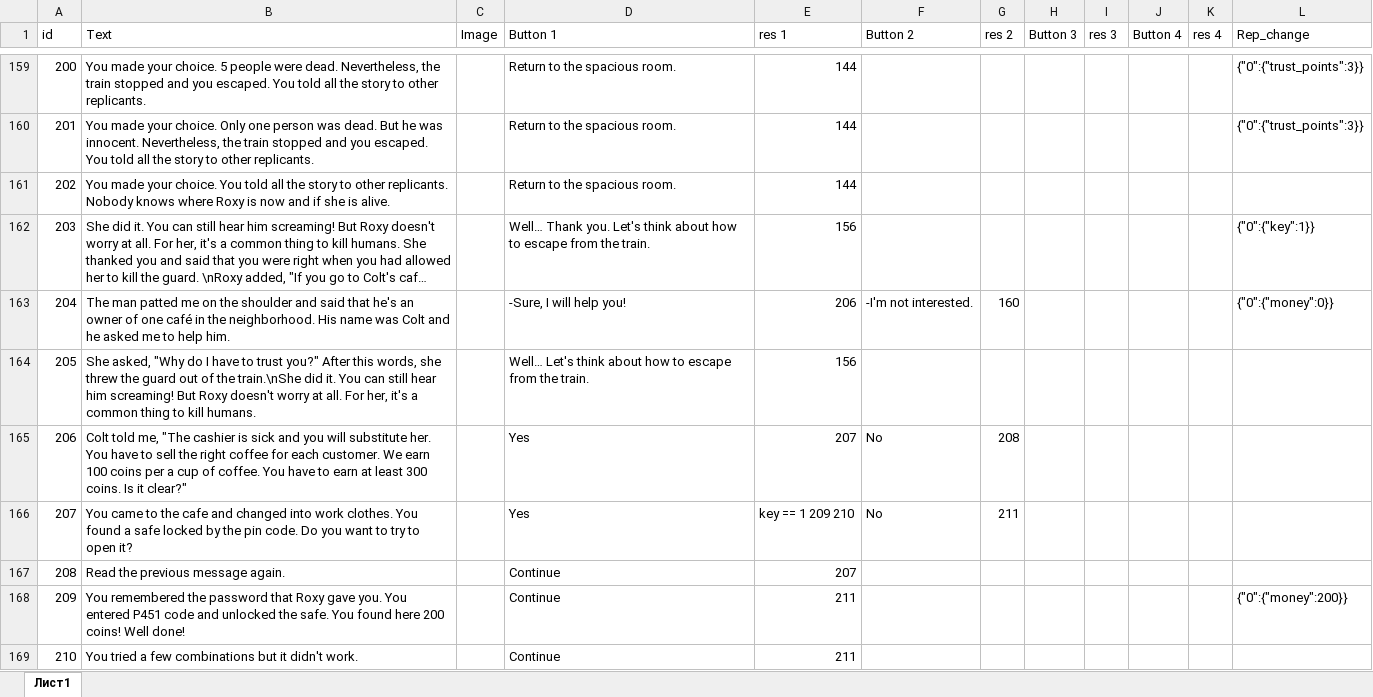
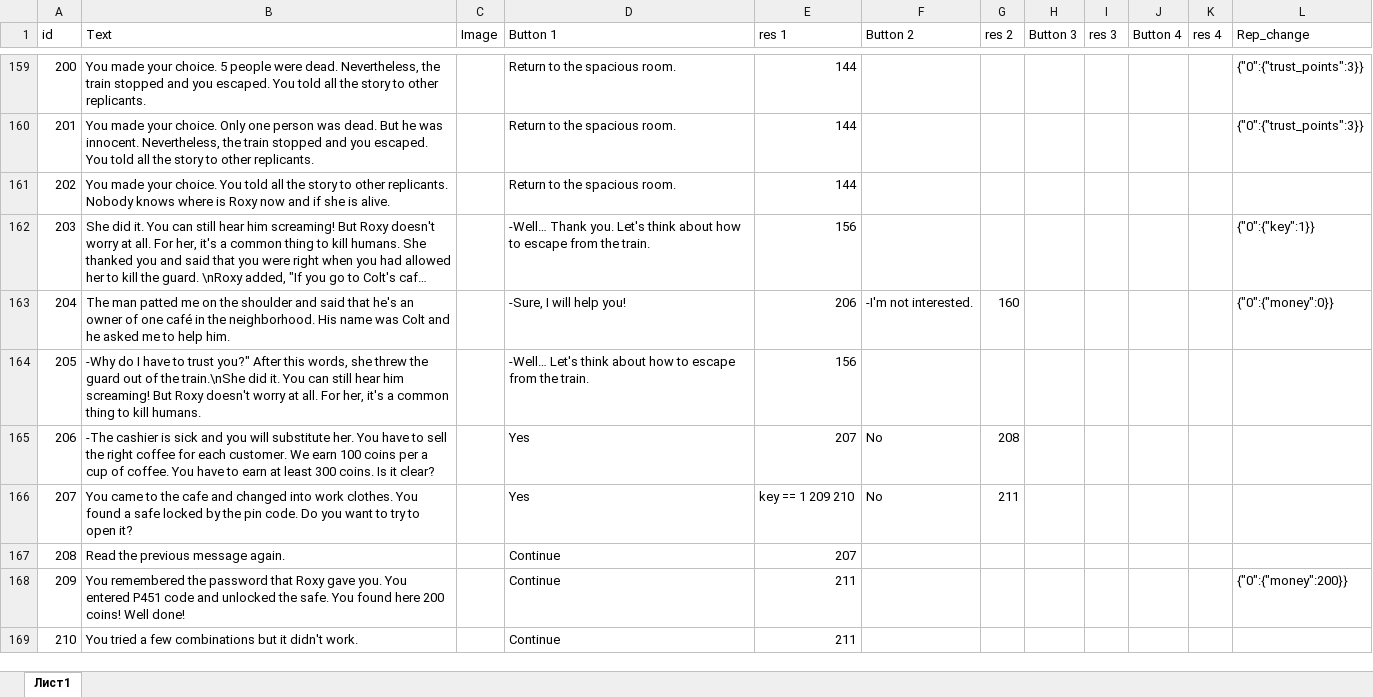
Before and after one commit to krsafonov/blade_runner_bot, an Excel workbook: Template.xlsx, sheet Лист1, drawn as a sheet; only a part is shown, gaps mark what is left out; long unchanged cells end in …; values as stored, in another font and other column widths than the file's, no borders; the diff covers the shown part only; the diff names each change by its address in the sheet, - before the commit and + after, or states it on an @@ line.

```diff
--- a/Template.xlsx (sheet Лист1)
+++ b/Template.xlsx (sheet Лист1)
-B161 (Text): …knows where Roxy is now and…
+B161 (Text): …knows where is Roxy now and…
-D162 (Button 1): Well… Thank you.…
+D162 (Button 1): -Well… Thank you.…
-B164 (Text): She asked, "Why do I…
+B164 (Text): -Why do I…
-D164 (Button 1): Well… Let's think…
+D164 (Button 1): -Well… Let's think…
-B165 (Text): Colt told me, "The cashier is sick and you will substitute her. You have to sell the right coffee for each customer. We earn 100 coins per a cup of coffee. You have to earn at least 300 coins. Is it clear?"
+B165 (Text): -The cashier is sick and you will substitute her. You have to sell the right coffee for each customer. We earn 100 coins per a cup of coffee. You have to earn at least 300 coins. Is it clear?
```
Also changed, not shown: 61 edited cells elsewhere in this sheet, 1 other file.
